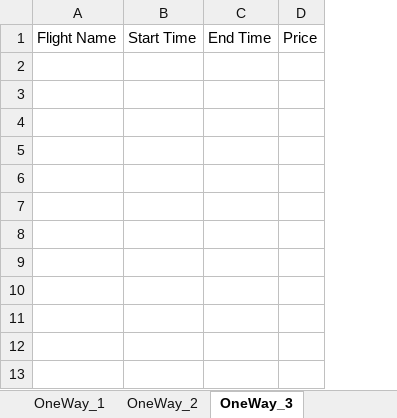
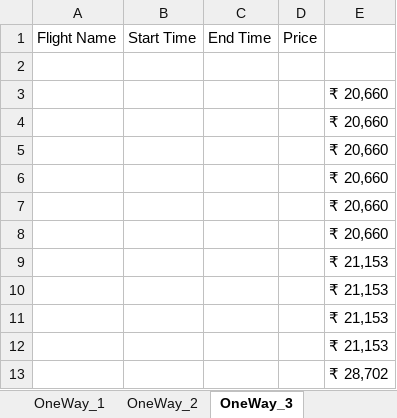
Before and after one commit to KrisDeluca/MakeMyTrip, an Excel workbook: MakeMyTrip/resources/FlightData.xlsx, sheet OneWay_3, drawn as a sheet; values as stored, in another font and other column widths than the file's, no borders; the diff names each change by its address in the sheet, - before the commit and + after, or states it on an @@ line.

```diff
--- a/MakeMyTrip/resources/FlightData.xlsx (sheet OneWay_3)
+++ b/MakeMyTrip/resources/FlightData.xlsx (sheet OneWay_3)
+column E, empty
+row 2: (empty)
+row 3:  |  |  |  | ₹ 20,660
+row 4:  |  |  |  | ₹ 20,660
+row 5:  |  |  |  | ₹ 20,660
+row 6:  |  |  |  | ₹ 20,660
+row 7:  |  |  |  | ₹ 20,660
+row 8:  |  |  |  | ₹ 20,660
+row 9:  |  |  |  | ₹ 21,153
+row 10:  |  |  |  | ₹ 21,153
+row 11:  |  |  |  | ₹ 21,153
+row 12:  |  |  |  | ₹ 21,153
+row 13:  |  |  |  | ₹ 28,702
```
Also changed, not shown: sheet OneWay_2, sheet OneWay_1, other sheet tabs, 22 other files.
